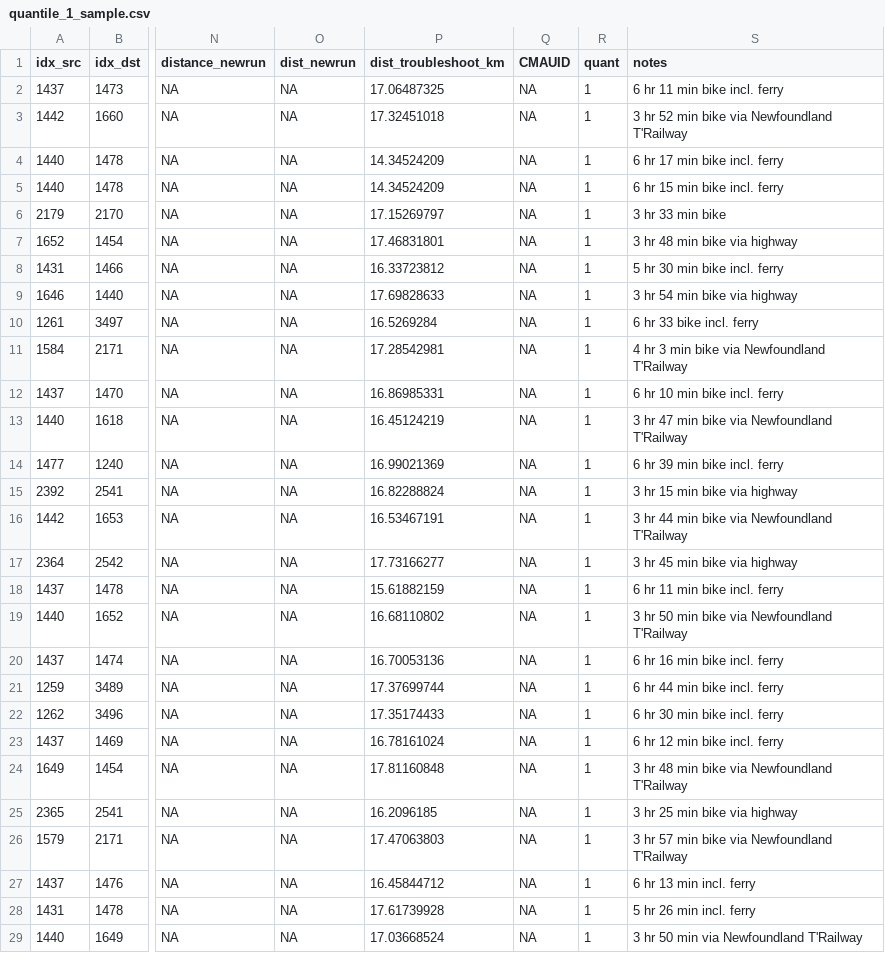
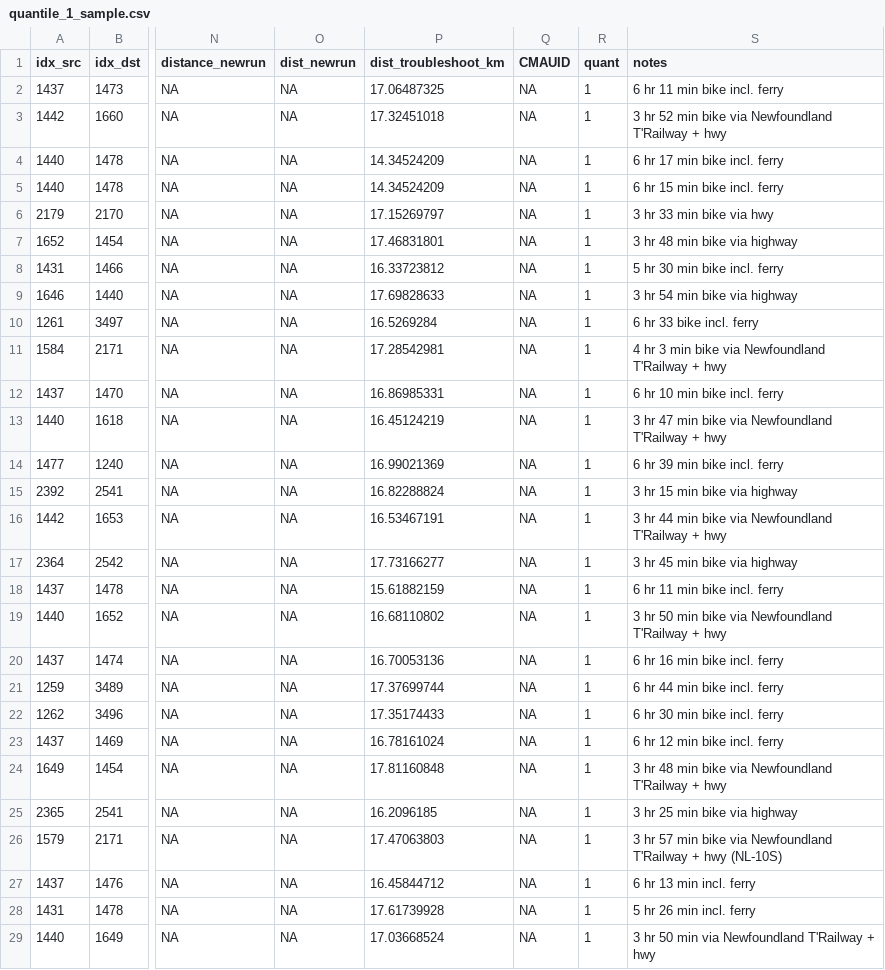
Before and after one commit to KHobbs3/valhalla-validation, a CSV file: data/quantile_1_sample.csv, drawn as a sheet; only a part is shown, gaps mark what is left out; the diff covers the shown part only; the diff names each change by its address in the sheet, - before the commit and + after, or states it on an @@ line.

Commit message:
Update quantile_1_sample.csv

```diff
--- a/data/quantile_1_sample.csv
+++ b/data/quantile_1_sample.csv
-S3 (notes): …Newfoundland T'Railway
+S3 (notes): …Newfoundland T'Railway + hwy
-S6 (notes): 3 hr 33 min bike
+S6 (notes): 3 hr 33 min bike via hwy
-S11 (notes): 4 hr 3 min bike via Newfoundland T'Railway
+S11 (notes): 4 hr 3 min bike via Newfoundland T'Railway + hwy
-S13 (notes): …Newfoundland T'Railway
+S13 (notes): …Newfoundland T'Railway + hwy
-S16 (notes): …Newfoundland T'Railway
+S16 (notes): …Newfoundland T'Railway + hwy
-S19 (notes): …Newfoundland T'Railway
+S19 (notes): …Newfoundland T'Railway + hwy
-S24 (notes): …Newfoundland T'Railway
+S24 (notes): …Newfoundland T'Railway + hwy
-S26 (notes): …Newfoundland T'Railway
+S26 (notes): …Newfoundland T'Railway + hwy (NL-10S)
-S29 (notes): 3 hr 50 min via Newfoundland T'Railway
+S29 (notes): 3 hr 50 min via Newfoundland T'Railway + hwy
```
Also changed, not shown: 1 edited cell elsewhere in this file.
